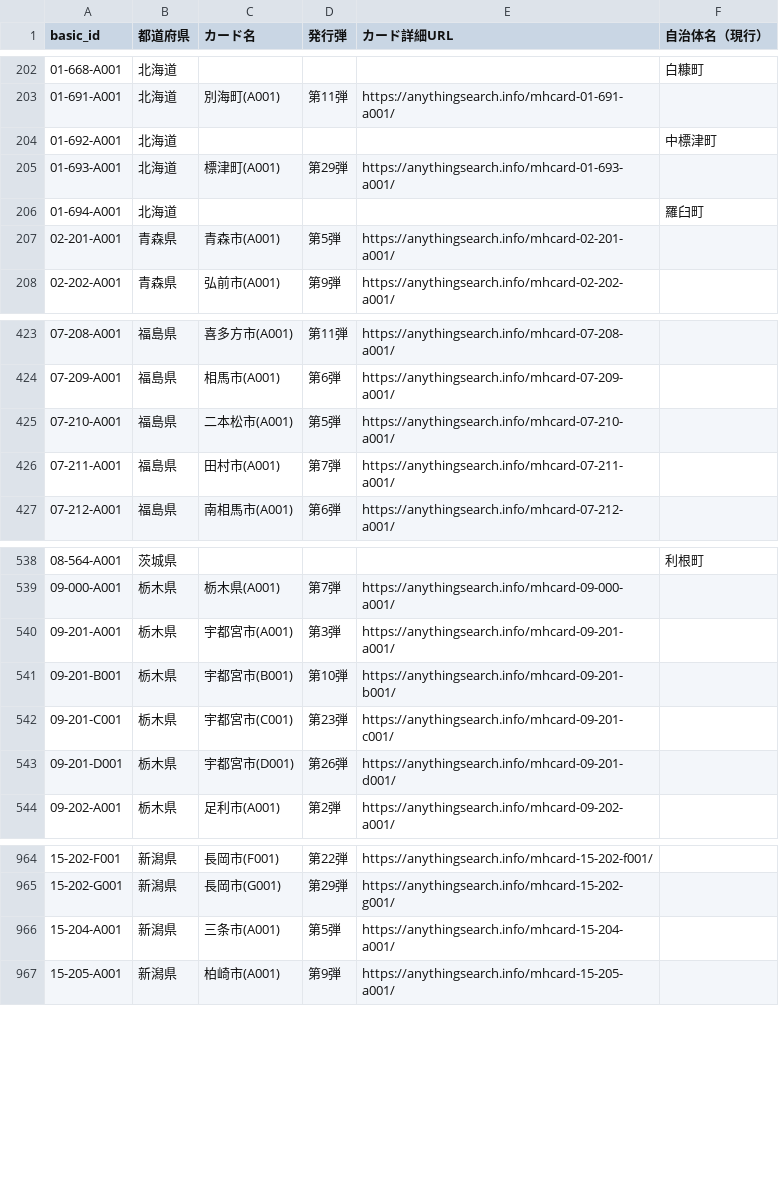
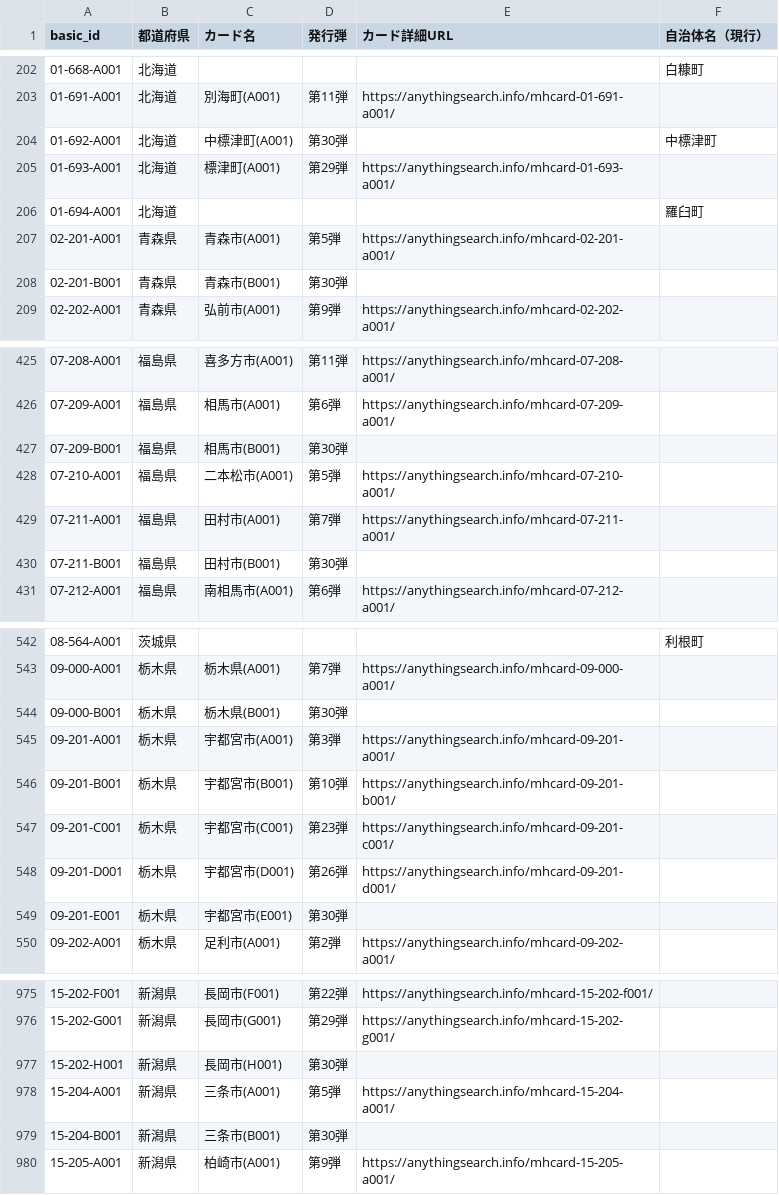
Before and after one commit to anythingsearch/manhole-card-common-ids, a CSV file: data/basic_id_review.csv, drawn as a sheet; only a part is shown, gaps mark what is left out; the diff covers the shown part only.

```diff
--- a/data/basic_id_review.csv
+++ b/data/basic_id_review.csv
@@ -203,3 +203,3 @@
 01-691-A001,北海道,別海町(A001),第11弾,https://anythingsearch.info/mhcard-01-691-a001/,
-01-692-A001,北海道,,,,中標津町
+01-692-A001,北海道,中標津町(A001),第30弾,,中標津町
 01-693-A001,北海道,標津町(A001),第29弾,https://anythingsearch.info/mhcard-01-693-a001/,
@@ -207,2 +207,3 @@
 02-201-A001,青森県,青森市(A001),第5弾,https://anythingsearch.info/mhcard-02-201-a001/,
+02-201-B001,青森県,青森市(B001),第30弾,,
 02-202-A001,青森県,弘前市(A001),第9弾,https://anythingsearch.info/mhcard-02-202-a001/,
@@ -424,4 +426,6 @@
 07-209-A001,福島県,相馬市(A001),第6弾,https://anythingsearch.info/mhcard-07-209-a001/,
+07-209-B001,福島県,相馬市(B001),第30弾,,
 07-210-A001,福島県,二本松市(A001),第5弾,https://anythingsearch.info/mhcard-07-210-a001/,
 07-211-A001,福島県,田村市(A001),第7弾,https://anythingsearch.info/mhcard-07-211-a001/,
+07-211-B001,福島県,田村市(B001),第30弾,,
 07-212-A001,福島県,南相馬市(A001),第6弾,https://anythingsearch.info/mhcard-07-212-a001/,
@@ -539,2 +543,3 @@
 09-000-A001,栃木県,栃木県(A001),第7弾,https://anythingsearch.info/mhcard-09-000-a001/,
+09-000-B001,栃木県,栃木県(B001),第30弾,,
 09-201-A001,栃木県,宇都宮市(A001),第3弾,https://anythingsearch.info/mhcard-09-201-a001/,
@@ -543,2 +548,3 @@
 09-201-D001,栃木県,宇都宮市(D001),第26弾,https://anythingsearch.info/mhcard-09-201-d001/,
+09-201-E001,栃木県,宇都宮市(E001),第30弾,,
 09-202-A001,栃木県,足利市(A001),第2弾,https://anythingsearch.info/mhcard-09-202-a001/,
@@ -965,3 +976,5 @@
 15-202-G001,新潟県,長岡市(G001),第29弾,https://anythingsearch.info/mhcard-15-202-g001/,
+15-202-H001,新潟県,長岡市(H001),第30弾,,
 15-204-A001,新潟県,三条市(A001),第5弾,https://anythingsearch.info/mhcard-15-204-a001/,
+15-204-B001,新潟県,三条市(B001),第30弾,,
 15-205-A001,新潟県,柏崎市(A001),第9弾,https://anythingsearch.info/mhcard-15-205-a001/,
```
Also changed, not shown: 25 added rows and 36 edited cells elsewhere in this file, data/basic_ids.csv, data/card_reference.csv, 6 other files.
